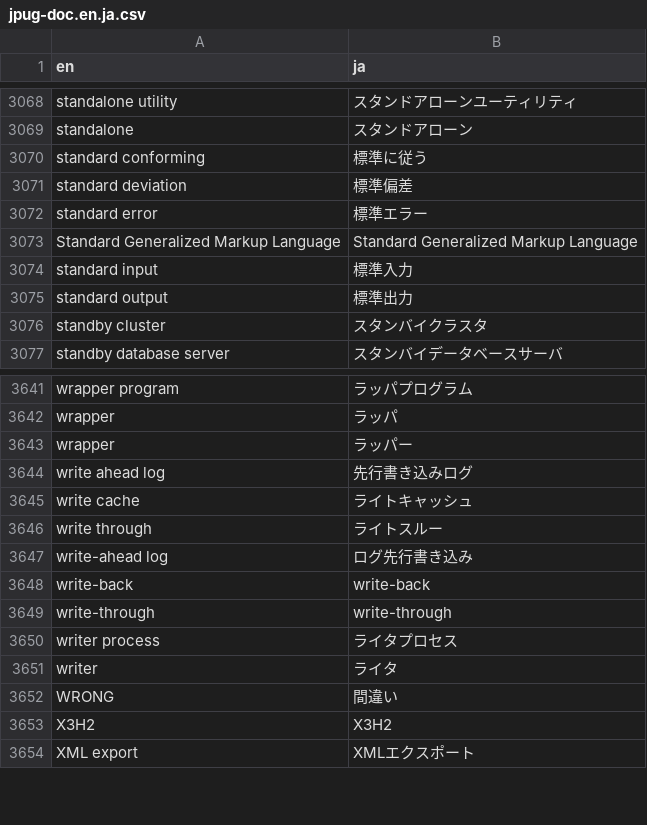
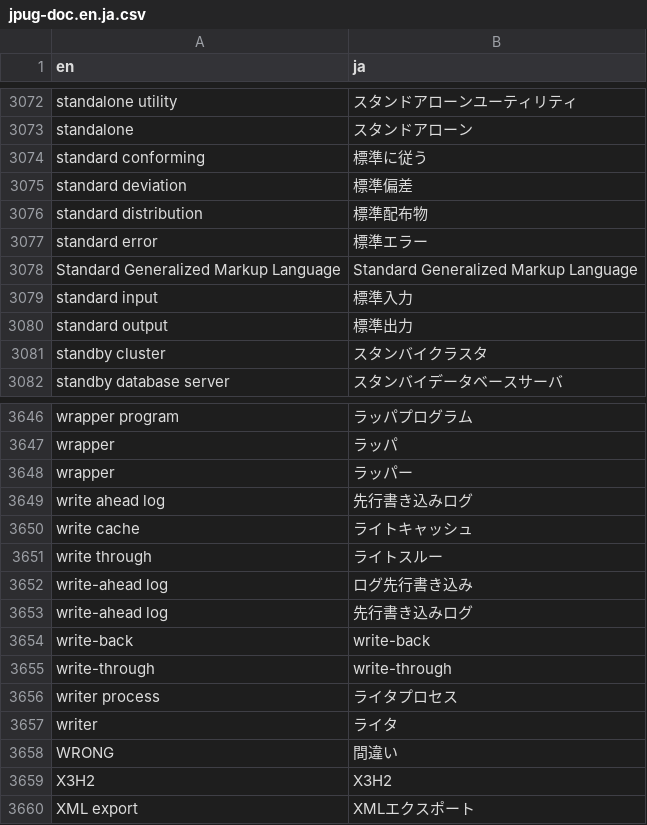
Before and after one commit to pgsql-jp/taiyaku, a CSV file: jpug-doc.en.ja.csv, drawn as a sheet; only a part is shown, gaps mark what is left out; the diff covers the shown part only.

```diff
--- a/jpug-doc.en.ja.csv
+++ b/jpug-doc.en.ja.csv
@@ -3071,2 +3075,3 @@ standard conforming,標準に従う
 standard deviation,標準偏差
+ standard distribution,標準配布物
 standard error,標準エラー
@@ -3647,2 +3652,3 @@ write through,ライトスルー
 write-ahead log,ログ先行書き込み
+write-ahead log,先行書き込みログ
 write-back,write-back
```
Also changed, not shown: 5 added rows and 1 removed row elsewhere in this file.
